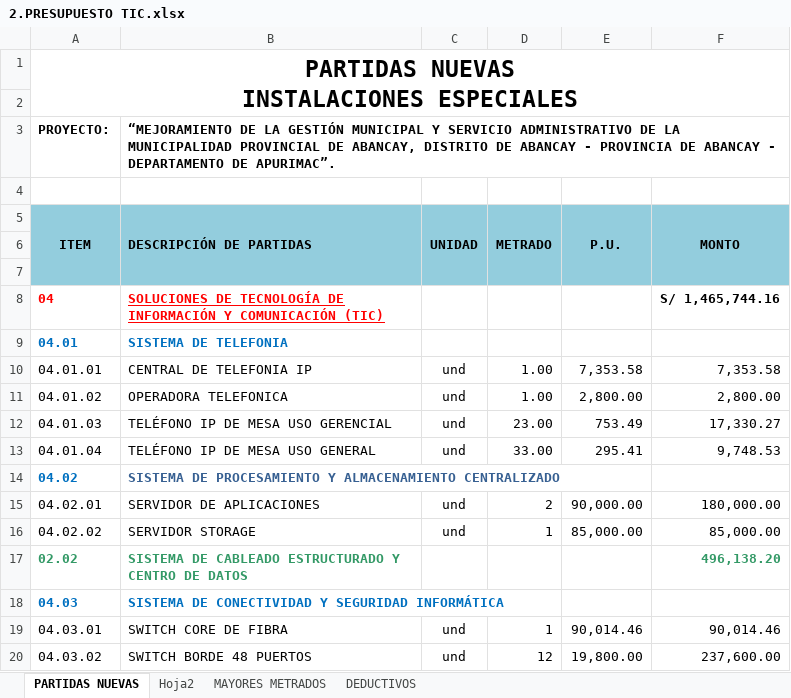
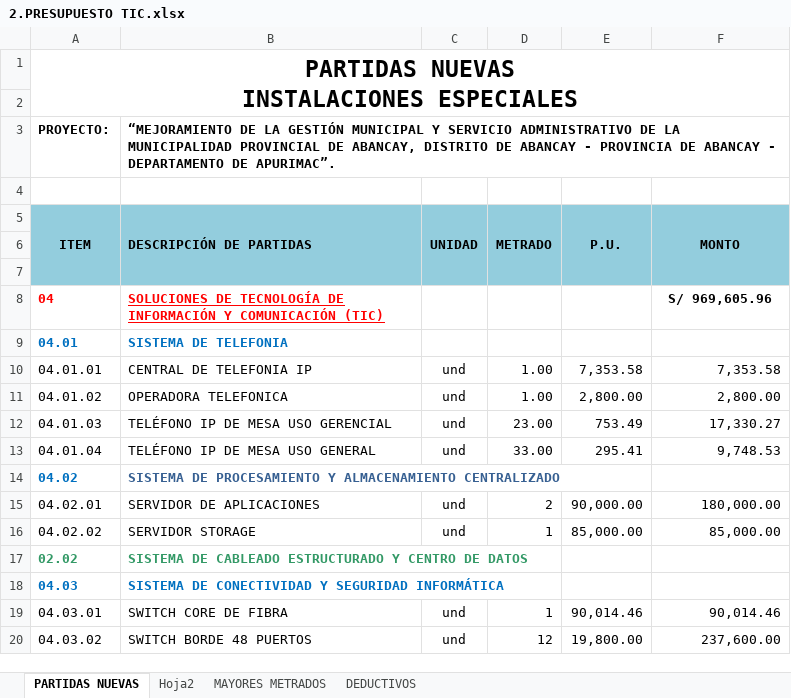
Before and after one commit to mrlivano/TIC-PALACIO, an Excel workbook: AMPLIACION 05 TIC/02. PRESUPUESTO TIC/2.PRESUPUESTO TIC.xlsx, sheet PARTIDAS NUEVAS, drawn as a sheet; only a part is shown; values as stored, in another font and other column widths than the file's, no borders; charts and pictures and conditional formats not drawn; the diff names each change by its address in the sheet, - before the commit and + after, or states it on an @@ line.

```diff
--- a/AMPLIACION 05 TIC/02. PRESUPUESTO TIC/2.PRESUPUESTO TIC.xlsx (sheet PARTIDAS NUEVAS)
+++ b/AMPLIACION 05 TIC/02. PRESUPUESTO TIC/2.PRESUPUESTO TIC.xlsx (sheet PARTIDAS NUEVAS)
-F8 (MONTO): S/ 1,465,744.16
+F8 (MONTO): S/ 969,605.96
-F17 (MONTO): 496,138.20
+F17 (MONTO): (empty)
```
Also changed, not shown: sheet MAYORES METRADOS, sheet Hoja2, 12 other files.
